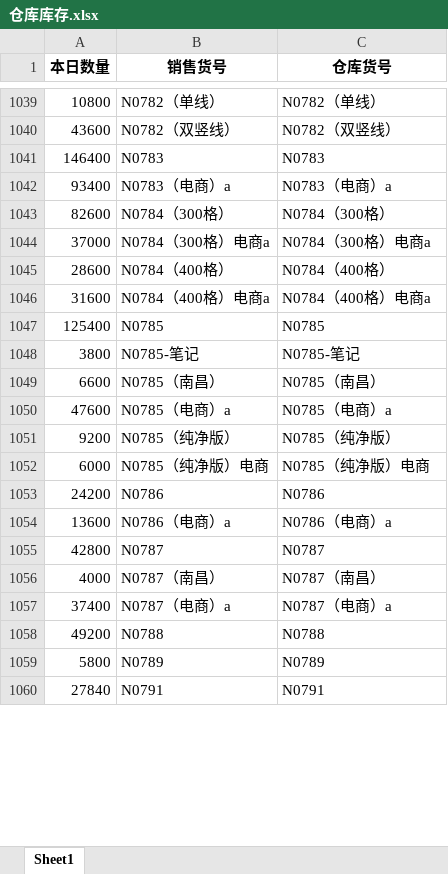
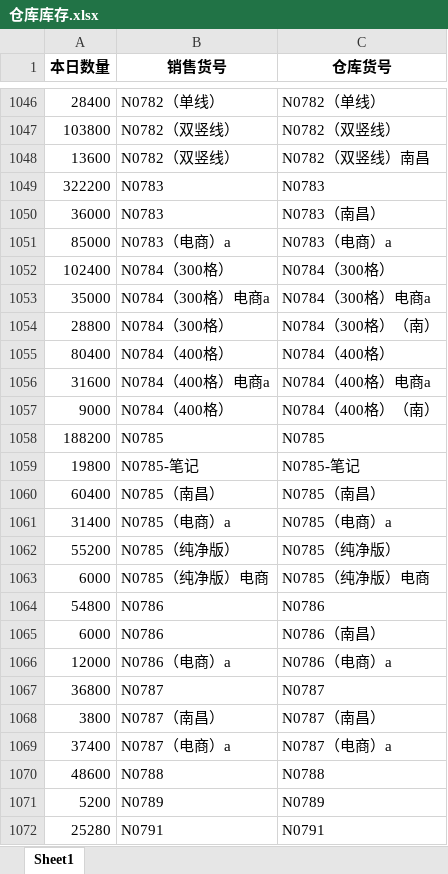
Before and after one commit to reddatetea/fish, an Excel workbook: 仓库库存.xlsx, sheet Sheet1, drawn as a sheet; only a part is shown, gaps mark what is left out; values as stored, in another font and other column widths than the file's, no borders; addresses are those after the commit; the diff covers the shown part only; the diff names each change by its address in the sheet, - before the commit and + after, or states it on an @@ line.

```diff
--- a/仓库库存.xlsx (sheet Sheet1)
+++ b/仓库库存.xlsx (sheet Sheet1)
-A1046 (本日数量): 10800
+A1046 (本日数量): 28400
-A1047 (本日数量): 43600
+A1047 (本日数量): 103800
+row 1048: 13600 | N0782（双竖线） | N0782（双竖线）南昌
-A1049 (本日数量): 146400
+A1049 (本日数量): 322200
+row 1050: 36000 | N0783 | N0783（南昌）
-A1051 (本日数量): 93400
+A1051 (本日数量): 85000
-A1052 (本日数量): 82600
+A1052 (本日数量): 102400
-A1053 (本日数量): 37000
+A1053 (本日数量): 35000
+row 1054: 28800 | N0784（300格） | N0784（300格）（南）
-A1055 (本日数量): 28600
+A1055 (本日数量): 80400
+row 1057: 9000 | N0784（400格） | N0784（400格）（南）
-A1058 (本日数量): 125400
+A1058 (本日数量): 188200
-A1059 (本日数量): 3800
+A1059 (本日数量): 19800
-A1060 (本日数量): 6600
+A1060 (本日数量): 60400
-A1061 (本日数量): 47600
+A1061 (本日数量): 31400
-A1062 (本日数量): 9200
+A1062 (本日数量): 55200
-A1064 (本日数量): 24200
+A1064 (本日数量): 54800
+row 1065: 6000 | N0786 | N0786（南昌）
-A1066 (本日数量): 13600
+A1066 (本日数量): 12000
-A1067 (本日数量): 42800
+A1067 (本日数量): 36800
-A1068 (本日数量): 4000
+A1068 (本日数量): 3800
-A1070 (本日数量): 49200
+A1070 (本日数量): 48600
-A1071 (本日数量): 5800
+A1071 (本日数量): 5200
-A1072 (本日数量): 27840
+A1072 (本日数量): 25280
```
Also changed, not shown: 78 added rows, 39 removed rows and 694 edited cells elsewhere in this sheet, 222.xlsx, 333.xlsx, 14 other files.
